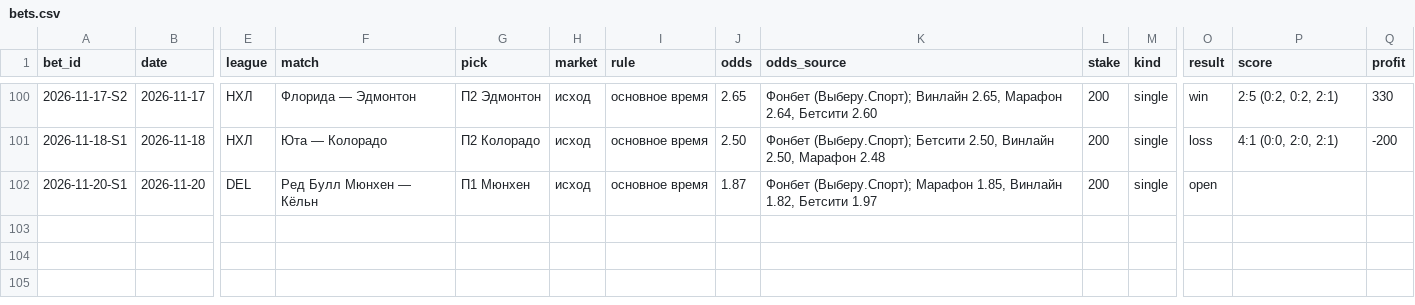
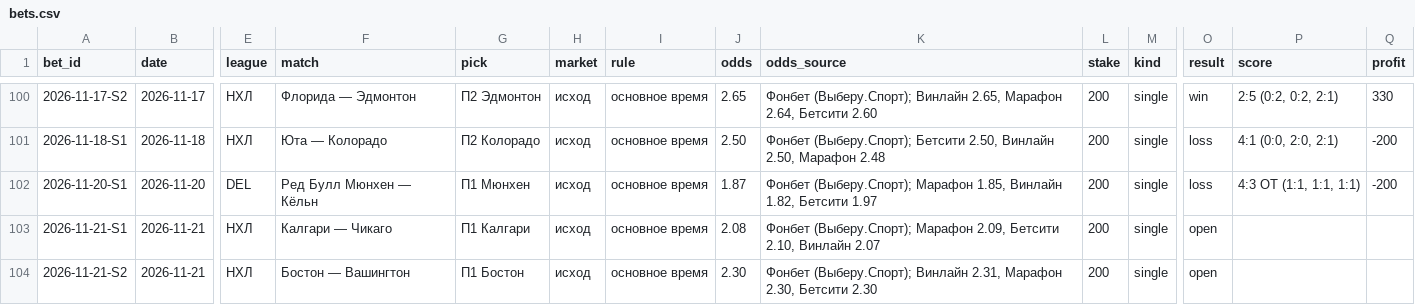
Before and after one commit to kenlampnn-prog/capper-day, a CSV file: data/bets.csv, drawn as a sheet; only a part is shown, gaps mark what is left out; rows hold the shown columns only; the diff names each change by its address in the sheet, - before the commit and + after, or states it on an @@ line.

Commit message:
Capper Day 21.11: итоги 20.11 (−200, банк 6854), купон Калгари осн. 2.08 + Бостон осн. 2.30 (НХЛ); индекс КХЛ недоступен; гербы клубов

```diff
--- a/data/bets.csv
+++ b/data/bets.csv
-O102 (result): open
+O102 (result): loss
-P102 (score): (empty)
+P102 (score): 4:3 ОТ (1:1, 1:1, 1:1)
-Q102 (profit): (empty)
+Q102 (profit): -200
+row 103: 2026-11-21-S1 | 2026-11-21 | НХЛ | Калгари — Чикаго | П1 Калгари | исход | основное время | 2.08 | Фонбет (Выберу.Спорт); Марафон 2.09, Бетсити 2.10, Винлайн 2.07 | 200 | single | open
+row 104: 2026-11-21-S2 | 2026-11-21 | НХЛ | Бостон — Вашингтон | П1 Бостон | исход | основное время | 2.30 | Фонбет (Выберу.Спорт); Винлайн 2.31, Марафон 2.30, Бетсити 2.30 | 200 | single | open
```
Also changed, not shown: 11 other files.
